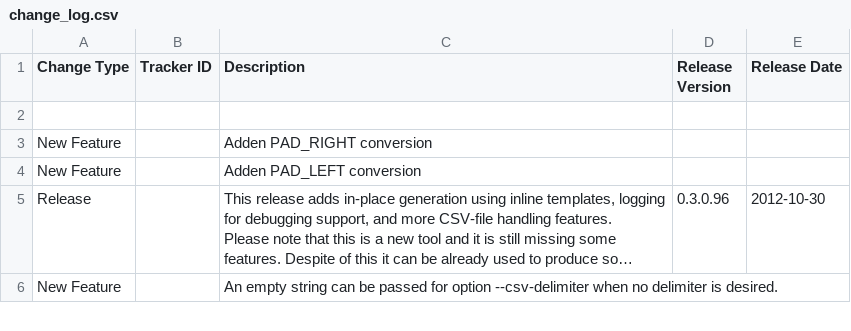
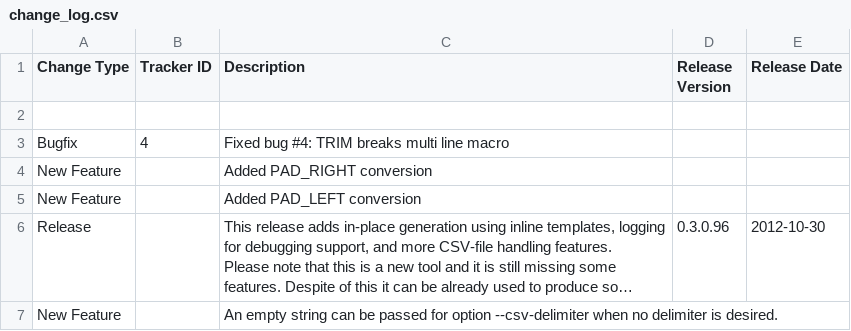
Before and after one commit to squeakycode/code-creation-kit, a CSV file: docsource/change_log.csv, drawn as a sheet; only a part is shown; long unchanged cells end in …; addresses are those after the commit; the diff names each change by its address in the sheet, - before the commit and + after, or states it on an @@ line.

Commit message:
Fixed bug #4: [TRIM] breaks multi line macro

```diff
--- a/docsource/change_log.csv
+++ b/docsource/change_log.csv
+row 3: Bugfix | 4 | Fixed bug #4: TRIM breaks multi line macro
-C4 (Description): Adden PAD_RIGHT conversion
+C4 (Description): Added PAD_RIGHT conversion
-C5 (Description): Adden PAD_LEFT conversion
+C5 (Description): Added PAD_LEFT conversion
```
Also changed, not shown: 3 other files.
